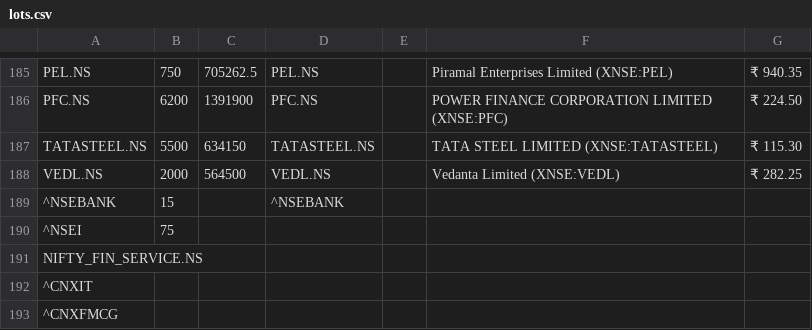
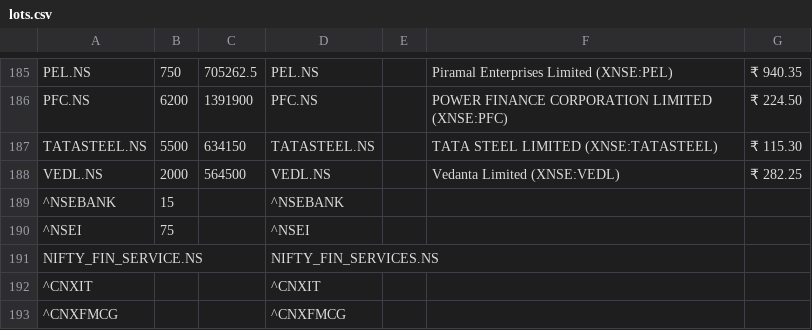
Before and after one commit to Neetesh369/pairtrading, a CSV file: lots.csv, drawn as a sheet; only a part is shown, gaps mark what is left out.

Commit message:
Update lots.csv

```diff
--- a/lots.csv
+++ b/lots.csv
@@ -189,5 +189,5 @@ VEDL.NS,2000,564500,VEDL.NS,,Vedanta Limited (XNSE:VEDL),₹ 282.25
 ^NSEBANK,15,,^NSEBANK,,,
-^NSEI,75,,,,,
-NIFTY_FIN_SERVICE.NS,,,,,,
-^CNXIT,,,,,,
-^CNXFMCG,,,,,,
+^NSEI,75,,^NSEI,,,
+NIFTY_FIN_SERVICE.NS,,,NIFTY_FIN_SERVICES.NS,,,
+^CNXIT,,,^CNXIT,,,
+^CNXFMCG,,,^CNXFMCG,,,
```
